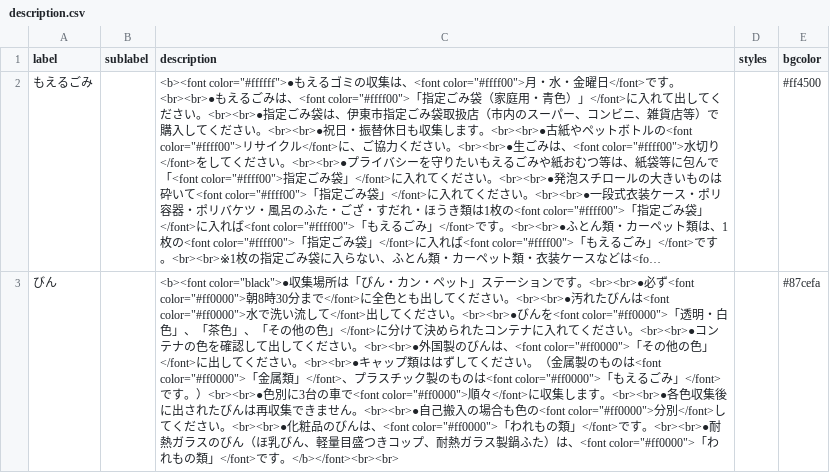
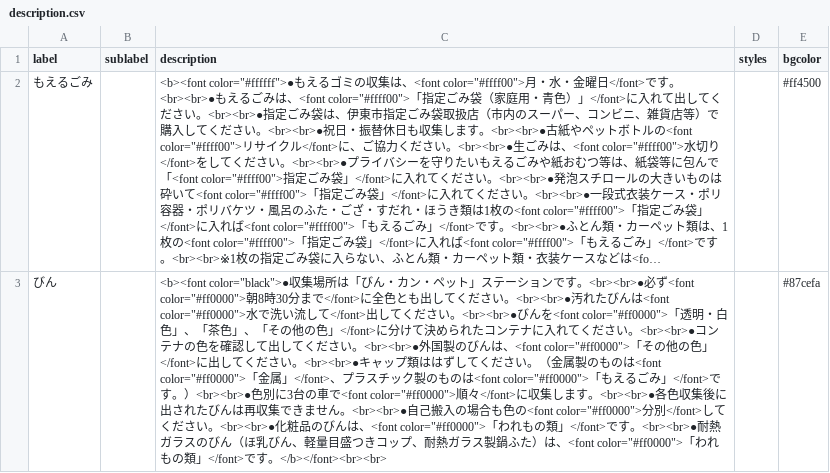
Before and after one commit to itoushi5374/5374, a CSV file: data/description.csv, drawn as a sheet; only a part is shown; long unchanged cells end in …; the diff covers the shown part only; the diff names each change by its address in the sheet, - before the commit and + after, or states it on an @@ line.

Commit message:
Update description.csv

```diff
--- a/data/description.csv
+++ b/data/description.csv
-C3 (description): …color="#ff0000">「金属類」</font>、プ…
+C3 (description): …color="#ff0000">「金属」</font>、プ…
```
Also changed, not shown: 2 edited cells elsewhere in this file.
